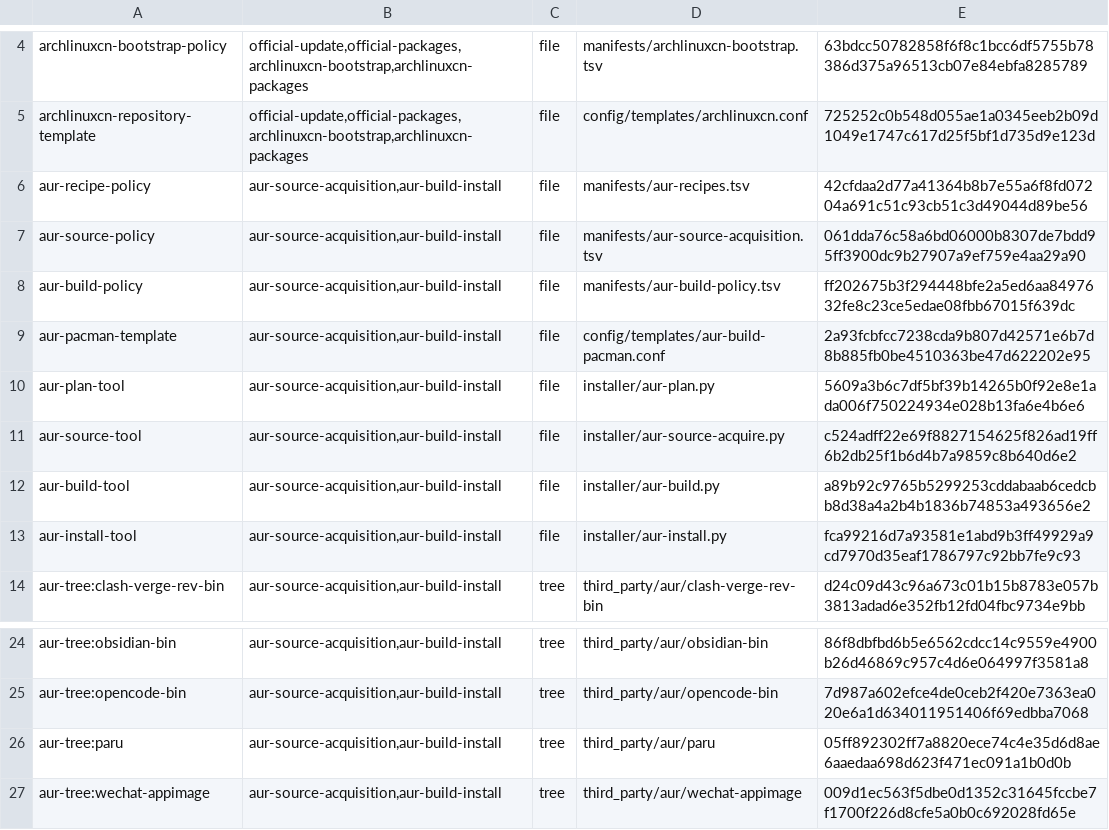
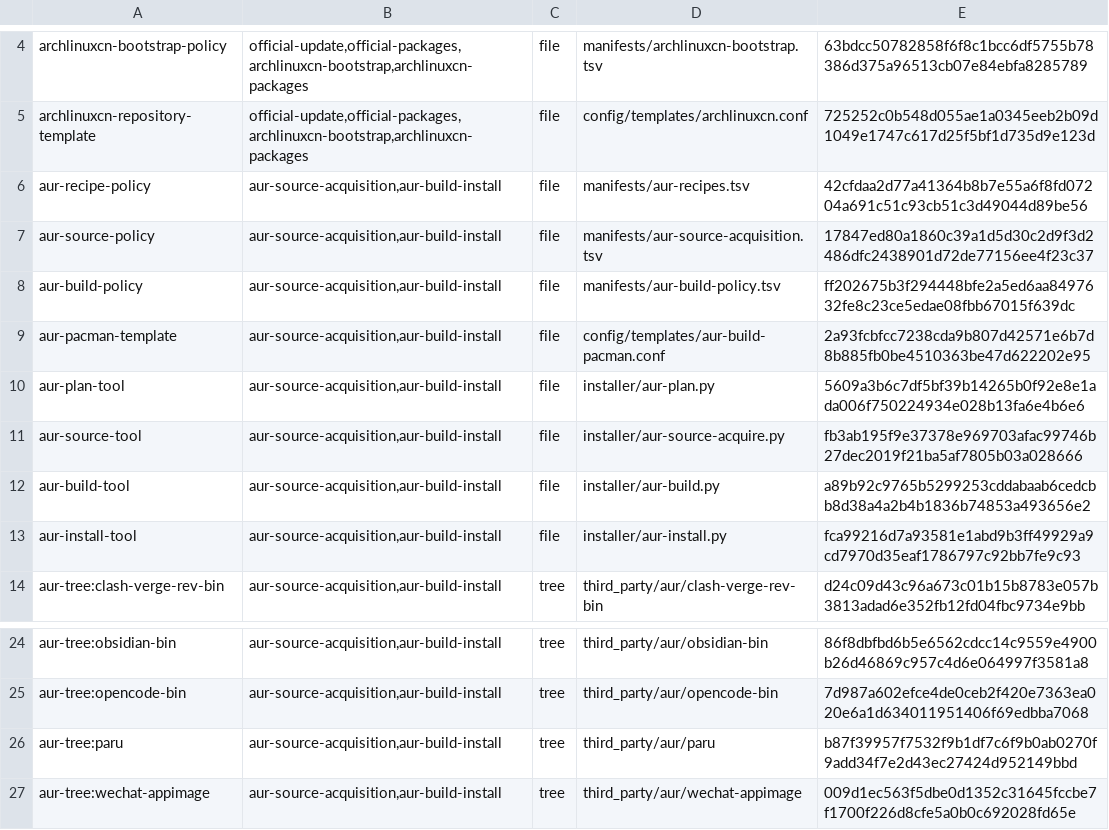
Before and after one commit to tjz123psh/my-arch-setup-deepseek, a TSV file: manifests/stage-inputs.tsv, drawn as a sheet; only a part is shown, gaps mark what is left out.

Commit message:
fix(aur): resolve rustup toolchain for isolated cargo vendor; renew paru vendor hash
- aur-source-acquire: pass RUSTUP_HOME through to the cargo vendor
  subprocess so the rustup shim keeps finding its toolchain after HOME
  is redirected to an isolated directory
- aur-stage-apply: update pinned AUR_SOURCE_ACQUIRE_SHA256
- aur-source-acquisition: renew paru-vendor-2.1.0.tar.zst hash to the
  deterministic cargo 1.97.0 output (18e89a23, 51,178,321 bytes),
  verified twice independently; document in third_party/aur/paru/REVIEW.md
- stage-inputs/stage-executables: refresh tool and policy pins

```diff
--- a/manifests/stage-inputs.tsv
+++ b/manifests/stage-inputs.tsv
@@ -6,3 +6,3 @@ archlinuxcn-repository-template	official-update,official-packages,archlinuxcn-bo
 aur-recipe-policy	aur-source-acquisition,aur-build-install	file	manifests/aur-recipes.tsv	42cfdaa2d77a41364b8b7e55a6f8fd07204a691c51c93cb51c3d49044d89be56
-aur-source-policy	aur-source-acquisition,aur-build-install	file	manifests/aur-source-acquisition.tsv	061dda76c58a6bd06000b8307de7bdd95ff3900dc9b27907a9ef759e4aa29a90
+aur-source-policy	aur-source-acquisition,aur-build-install	file	manifests/aur-source-acquisition.tsv	17847ed80a1860c39a1d5d30c2d9f3d2486dfc2438901d72de77156ee4f23c37
 aur-build-policy	aur-source-acquisition,aur-build-install	file	manifests/aur-build-policy.tsv	ff202675b3f294448bfe2a5ed6aa8497632fe8c23ce5edae08fbb67015f639dc
@@ -10,3 +10,3 @@ aur-pacman-template	aur-source-acquisition,aur-build-install	file	config/templat
 aur-plan-tool	aur-source-acquisition,aur-build-install	file	installer/aur-plan.py	5609a3b6c7df5bf39b14265b0f92e8e1ada006f750224934e028b13fa6e4b6e6
-aur-source-tool	aur-source-acquisition,aur-build-install	file	installer/aur-source-acquire.py	c524adff22e69f8827154625f826ad19ff6b2db25f1b6d4b7a9859c8b640d6e2
+aur-source-tool	aur-source-acquisition,aur-build-install	file	installer/aur-source-acquire.py	fb3ab195f9e37378e969703afac99746b27dec2019f21ba5af7805b03a028666
 aur-build-tool	aur-source-acquisition,aur-build-install	file	installer/aur-build.py	a89b92c9765b5299253cddabaab6cedcbb8d38a4a2b4b1836b74853a493656e2
@@ -25,3 +25,3 @@ aur-tree:obsidian-bin	aur-source-acquisition,aur-build-install	tree	third_party/
 aur-tree:opencode-bin	aur-source-acquisition,aur-build-install	tree	third_party/aur/opencode-bin	7d987a602efce4de0ceb2f420e7363ea020e6a1d634011951406f69edbba7068
-aur-tree:paru	aur-source-acquisition,aur-build-install	tree	third_party/aur/paru	05ff892302ff7a8820ece74c4e35d6d8ae6aaedaa698d623f471ec091a1b0d0b
+aur-tree:paru	aur-source-acquisition,aur-build-install	tree	third_party/aur/paru	b87f39957f7532f9b1df7c6f9b0ab0270f9add34f7e2d43ec27424d952149bbd
 aur-tree:wechat-appimage	aur-source-acquisition,aur-build-install	tree	third_party/aur/wechat-appimage	009d1ec563f5dbe0d1352c31645fccbe7f1700f226d8cfe5a0b0c692028fd65e
```
Also changed, not shown: manifests/aur-source-acquisition.tsv, manifests/stage-executables.tsv, 3 other files.
